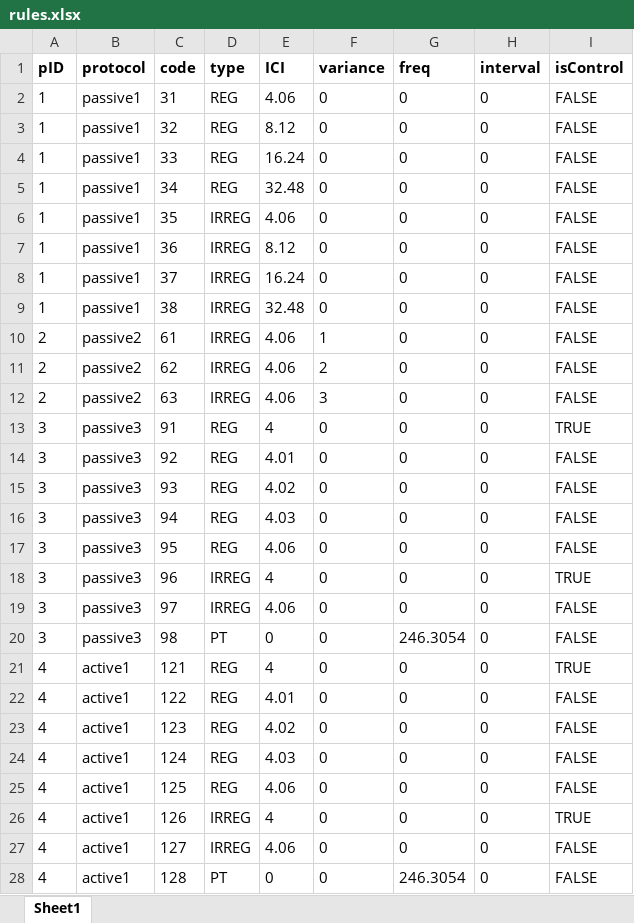
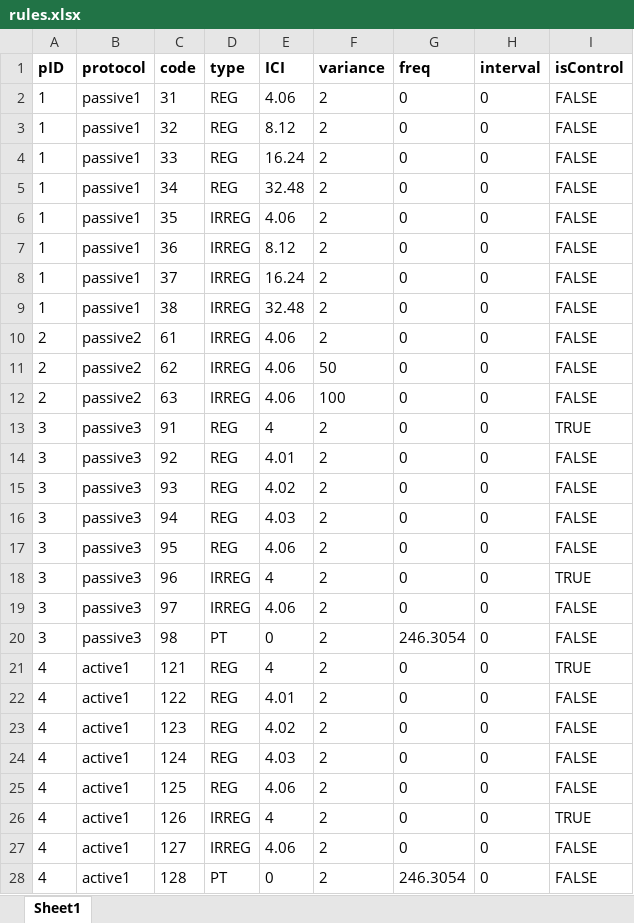
Before and after one commit to TOMORI233/EEGProcess, an Excel workbook: rules/rules.xlsx, sheet Sheet1, drawn as a sheet; only a part is shown; values as stored, in another font and other column widths than the file's, no borders; the diff covers the shown part only; the diff names each change by its address in the sheet, - before the commit and + after, or states it on an @@ line.

```diff
--- a/rules/rules.xlsx (sheet Sheet1)
+++ b/rules/rules.xlsx (sheet Sheet1)
-F2:F9 (variance): 0
+F2:F9 (variance): 2
-F10 (variance): 1
+F10 (variance): 2
-F11 (variance): 2
+F11 (variance): 50
-F12 (variance): 3
+F12 (variance): 100
-F13:F28 (variance): 0
+F13:F28 (variance): 2
```
Also changed, not shown: 24 edited cells elsewhere in this sheet, 2 other files.
